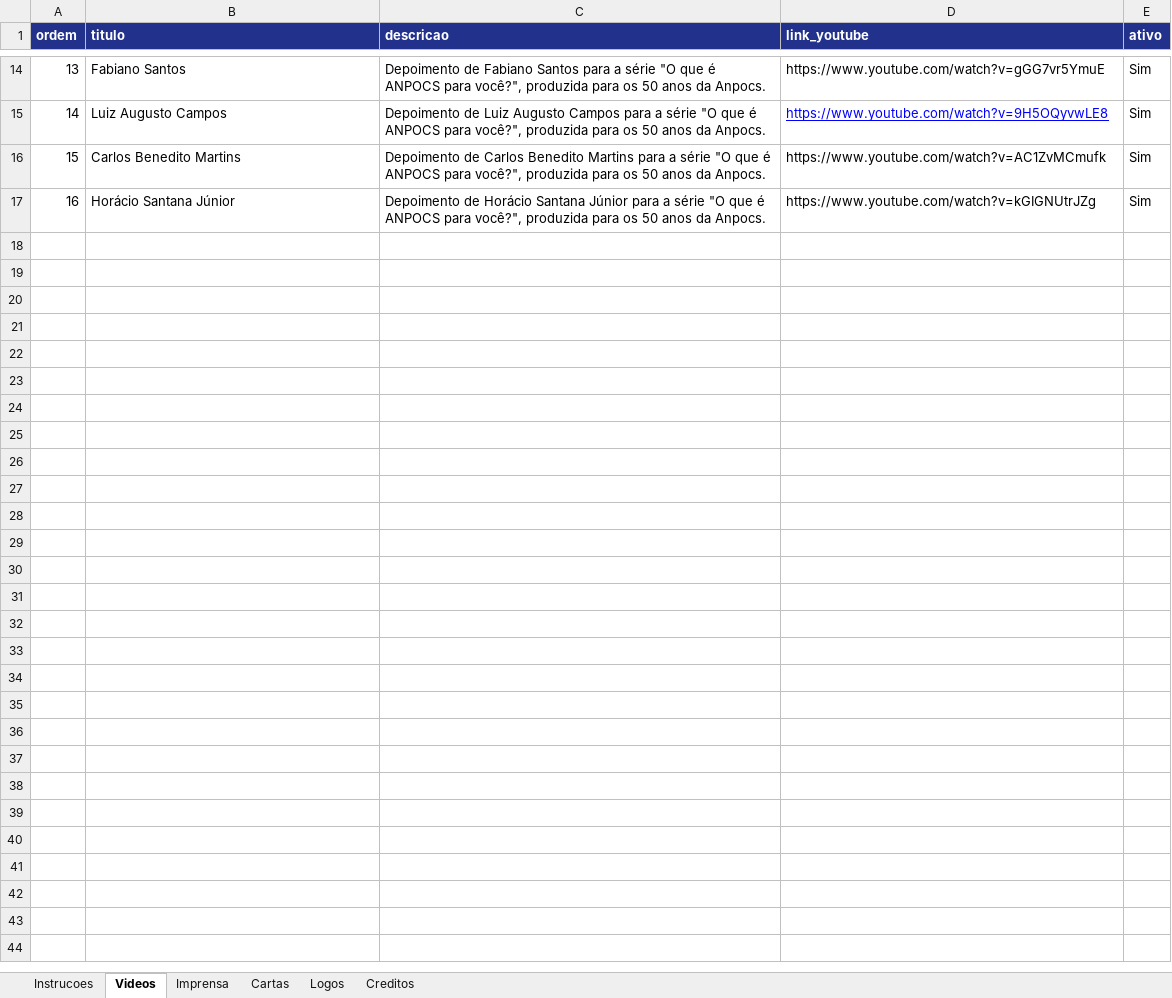
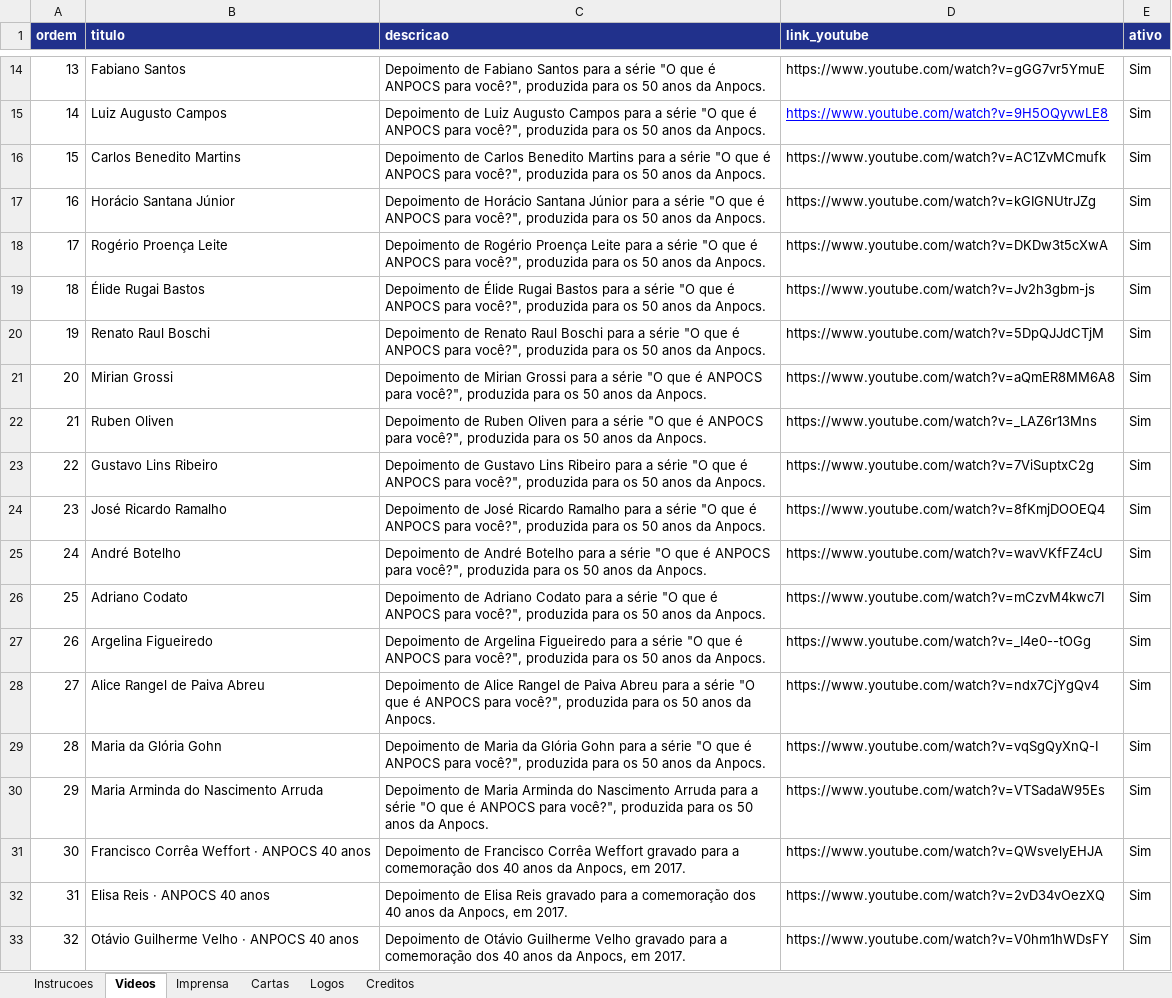
Before and after one commit to viniciusalviim/viniciusalviim.github.io, an Excel workbook: anpocs50/exposicao/conteudo_exposicao.xlsx, sheet Videos, drawn as a sheet; only a part is shown, gaps mark what is left out; values as stored, in another font and other column widths than the file's, no borders; the diff names each change by its address in the sheet, - before the commit and + after, or states it on an @@ line.

Commit message:
Update exposição conteúdo

```diff
--- a/anpocs50/exposicao/conteudo_exposicao.xlsx (sheet Videos)
+++ b/anpocs50/exposicao/conteudo_exposicao.xlsx (sheet Videos)
+row 18: 17 | Rogério Proença Leite | Depoimento de Rogério Proença Leite para a série "O que é ANPOCS para você?", produzida para os 50 anos da Anpocs. | https://www.youtube.com/watch?v=DKDw3t5cXwA | Sim
+row 19: 18 | Élide Rugai Bastos | Depoimento de Élide Rugai Bastos para a série "O que é ANPOCS para você?", produzida para os 50 anos da Anpocs. | https://www.youtube.com/watch?v=Jv2h3gbm-js | Sim
+row 20: 19 | Renato Raul Boschi | Depoimento de Renato Raul Boschi para a série "O que é ANPOCS para você?", produzida para os 50 anos da Anpocs. | https://www.youtube.com/watch?v=5DpQJJdCTjM | Sim
+row 21: 20 | Mirian Grossi | Depoimento de Mirian Grossi para a série "O que é ANPOCS para você?", produzida para os 50 anos da Anpocs. | https://www.youtube.com/watch?v=aQmER8MM6A8 | Sim
+row 22: 21 | Ruben Oliven | Depoimento de Ruben Oliven para a série "O que é ANPOCS para você?", produzida para os 50 anos da Anpocs. | https://www.youtube.com/watch?v=_LAZ6r13Mns | Sim
+row 23: 22 | Gustavo Lins Ribeiro | Depoimento de Gustavo Lins Ribeiro para a série "O que é ANPOCS para você?", produzida para os 50 anos da Anpocs. | https://www.youtube.com/watch?v=7ViSuptxC2g | Sim
+row 24: 23 | José Ricardo Ramalho | Depoimento de José Ricardo Ramalho para a série "O que é ANPOCS para você?", produzida para os 50 anos da Anpocs. | https://www.youtube.com/watch?v=8fKmjDOOEQ4 | Sim
+row 25: 24 | André Botelho | Depoimento de André Botelho para a série "O que é ANPOCS para você?", produzida para os 50 anos da Anpocs. | https://www.youtube.com/watch?v=wavVKfFZ4cU | Sim
+row 26: 25 | Adriano Codato | Depoimento de Adriano Codato para a série "O que é ANPOCS para você?", produzida para os 50 anos da Anpocs. | https://www.youtube.com/watch?v=mCzvM4kwc7I | Sim
+row 27: 26 | Argelina Figueiredo | Depoimento de Argelina Figueiredo para a série "O que é ANPOCS para você?", produzida para os 50 anos da Anpocs. | https://www.youtube.com/watch?v=_I4e0--tOGg | Sim
+row 28: 27 | Alice Rangel de Paiva Abreu | Depoimento de Alice Rangel de Paiva Abreu para a série "O que é ANPOCS para você?", produzida para os 50 anos da Anpocs. | https://www.youtube.com/watch?v=ndx7CjYgQv4 | Sim
+row 29: 28 | Maria da Glória Gohn | Depoimento de Maria da Glória Gohn para a série "O que é ANPOCS para você?", produzida para os 50 anos da Anpocs. | https://www.youtube.com/watch?v=vqSgQyXnQ-I | Sim
+row 30: 29 | Maria Arminda do Nascimento Arruda | Depoimento de Maria Arminda do Nascimento Arruda para a série "O que é ANPOCS para você?", produzida para os 50 anos da Anpocs. | https://www.youtube.com/watch?v=VTSadaW95Es | Sim
+row 31: 30 | Francisco Corrêa Weffort · ANPOCS 40 anos | Depoimento de Francisco Corrêa Weffort gravado para a comemoração dos 40 anos da Anpocs, em 2017. | https://www.youtube.com/watch?v=QWsvelyEHJA | Sim
+row 32: 31 | Elisa Reis · ANPOCS 40 anos | Depoimento de Elisa Reis gravado para a comemoração dos 40 anos da Anpocs, em 2017. | https://www.youtube.com/watch?v=2vD34vOezXQ | Sim
+row 33: 32 | Otávio Guilherme Velho · ANPOCS 40 anos | Depoimento de Otávio Guilherme Velho gravado para a comemoração dos 40 anos da Anpocs, em 2017. | https://www.youtube.com/watch?v=V0hm1hWDsFY | Sim
```
